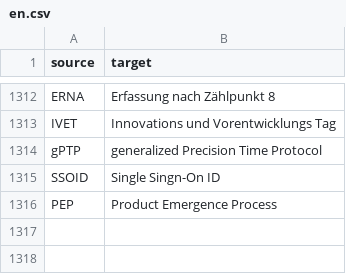
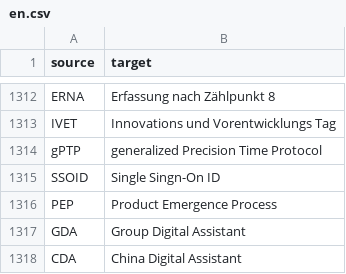
Before and after one commit to genify/vw-abbreviation, a CSV file: locale/en.csv, drawn as a sheet; only a part is shown, gaps mark what is left out.

Commit message:
Translated using Weblate (English)
Currently translated at 100.0% (1198 of 1198 strings)

Translation: VW Abbreviation/Gloassy
Translate-URL: http://weblate.example.com/projects/vw-abbreviation/vw-abbreviation-repos/en/

```diff
--- a/locale/en.csv
+++ b/locale/en.csv
@@ -1316 +1316,3 @@
 "PEP","Product Emergence Process"
+"GDA","Group Digital Assistant"
+"CDA","China Digital Assistant"
```
